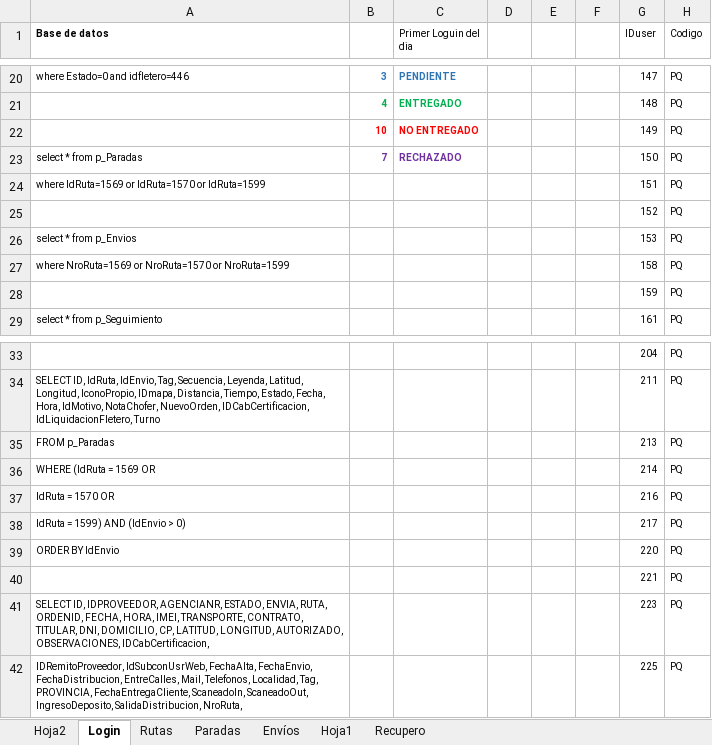
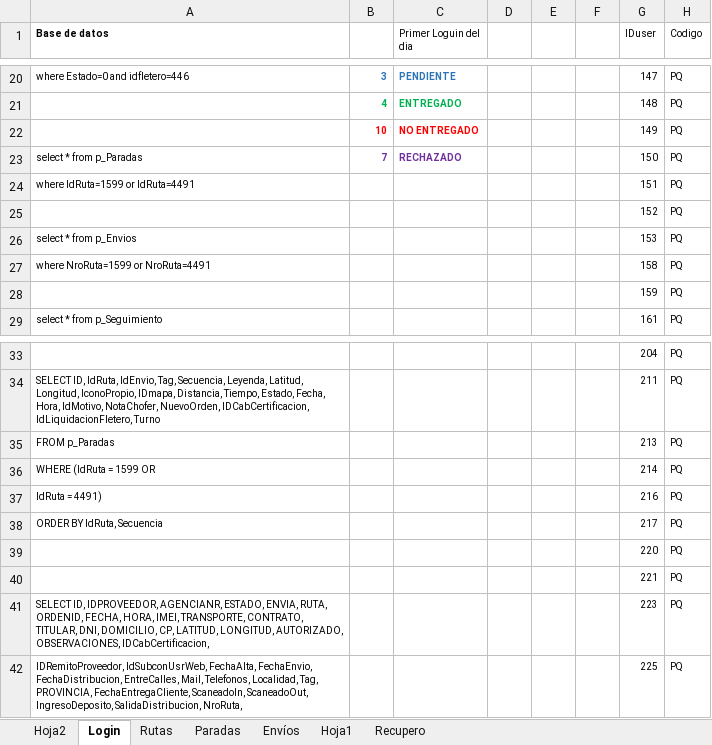
Before and after one commit to LuisPulenta/FleetDeliveryApp, an Excel workbook: Fleet Paqueteria.xlsx, sheet Login, drawn as a sheet; only a part is shown, gaps mark what is left out; values as stored, in another font and other column widths than the file's, no borders; the diff names each change by its address in the sheet, - before the commit and + after, or states it on an @@ line.

Commit message:
Correccion cuando el que entra no tiene Rutas

```diff
--- a/Fleet Paqueteria.xlsx (sheet Login)
+++ b/Fleet Paqueteria.xlsx (sheet Login)
-A24 (Base de datos): where IdRuta=1569 or IdRuta=1570 or IdRuta=1599
+A24 (Base de datos): where IdRuta=1599 or IdRuta=4491
-A27 (Base de datos): where NroRuta=1569 or NroRuta=1570 or NroRuta=1599
+A27 (Base de datos): where NroRuta=1599 or NroRuta=4491
-A36 (Base de datos): WHERE (IdRuta = 1569 OR
+A36 (Base de datos): WHERE (IdRuta = 1599 OR
-A37 (Base de datos): IdRuta = 1570 OR
+A37 (Base de datos): IdRuta = 4491)
-A38 (Base de datos): IdRuta = 1599) AND (IdEnvio > 0)
+A38 (Base de datos): ORDER BY IdRuta, Secuencia
-A39 (Base de datos): ORDER BY IdEnvio
+A39 (Base de datos): (empty)
```
Also changed, not shown: 10 other files.
